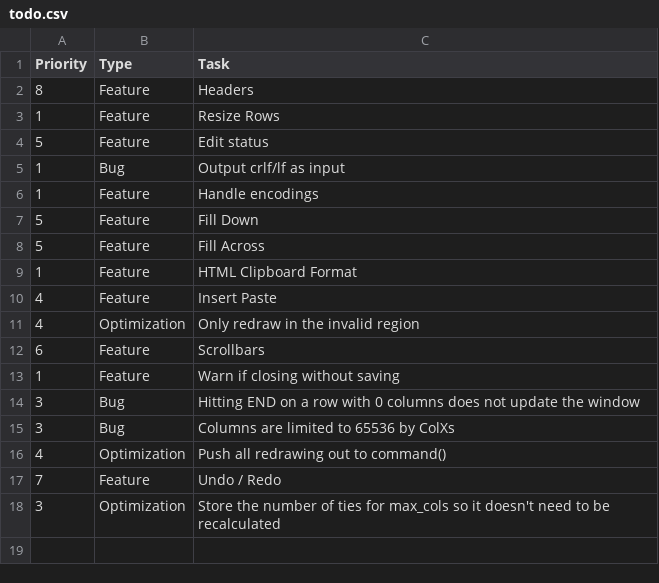
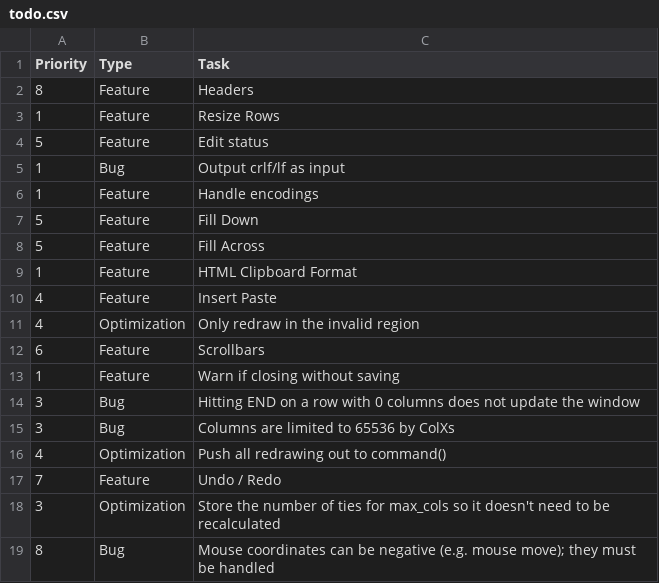
Before and after one commit to sanyaade-teachings/Spreadsheet, a CSV file: todo.csv, drawn as a sheet.

```diff
--- a/todo.csv
+++ b/todo.csv
@@ -18 +18,2 @@ Priority,Type,Task
 3,Optimization,Store the number of ties for max_cols so it doesn't need to be recalculated
+8,Bug,Mouse coordinates can be negative (e.g. mouse move); they must be handled
```
Also changed, not shown: 4 other files.
